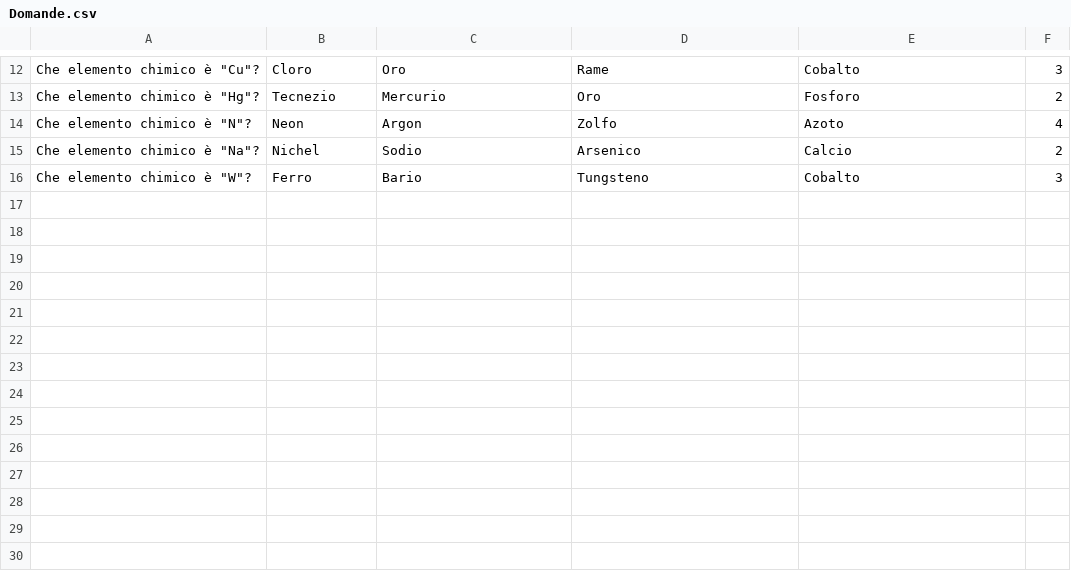
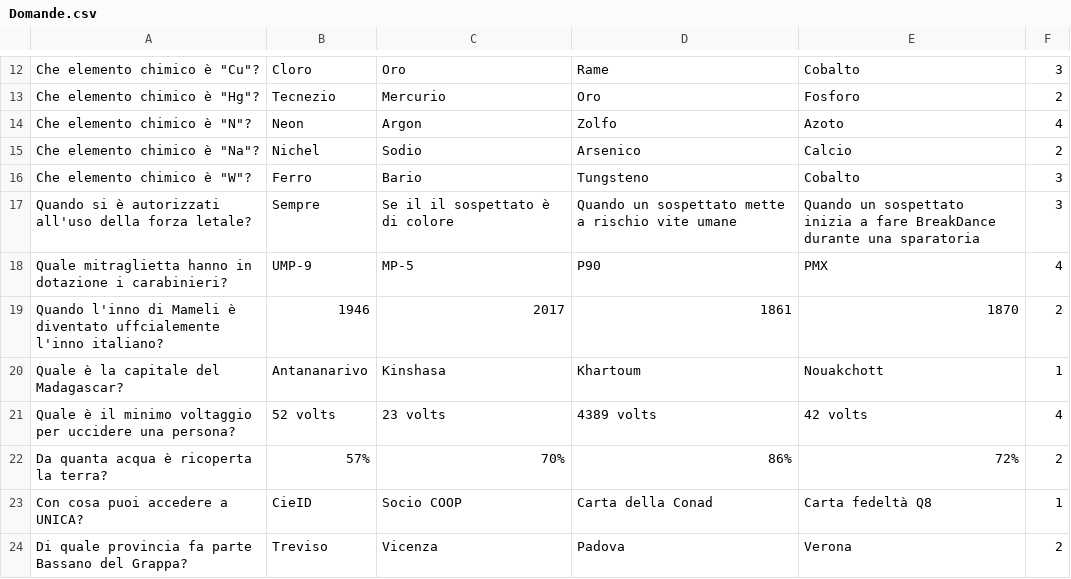
Before and after one commit to vehap24/GestioneQuiz, a CSV file: Domande.csv, drawn as a sheet; only a part is shown, gaps mark what is left out.

Commit message:
Altre domande

```diff
--- a/Domande.csv
+++ b/Domande.csv
@@ -16 +16,9 @@ Che elemento chimico è "Na"?|Nichel|Sodio|Arsenico|Calcio|2
 Che elemento chimico è "W"?|Ferro|Bario|Tungsteno|Cobalto|3
+Quando si è autorizzati all'uso della forza letale?|Sempre|Se il il sospettato è di colore|Quando un sospettato mette a rischio vite umane|Quando un sospettato inizia a fare BreakDance durante una sparatoria|3
+Quale mitraglietta hanno in dotazione i carabinieri?|UMP-9|MP-5|P90|PMX|4
+Quando l'inno di Mameli è diventato uffcialemente l'inno italiano?|1946|2017|1861|1870|2
+Quale è la capitale del Madagascar?|Antananarivo|Kinshasa|Khartoum|Nouakchott|1
+Quale è il minimo voltaggio per uccidere una persona?|52 volts|23 volts|4389 volts|42 volts|4
+Da quanta acqua è ricoperta la terra?|57%|70%|86%|72%|2
+Con cosa puoi accedere a UNICA?|CieID|Socio COOP|Carta della Conad|Carta fedeltà Q8|1
+Di quale provincia fa parte Bassano del Grappa?|Treviso|Vicenza|Padova|Verona|2
```
